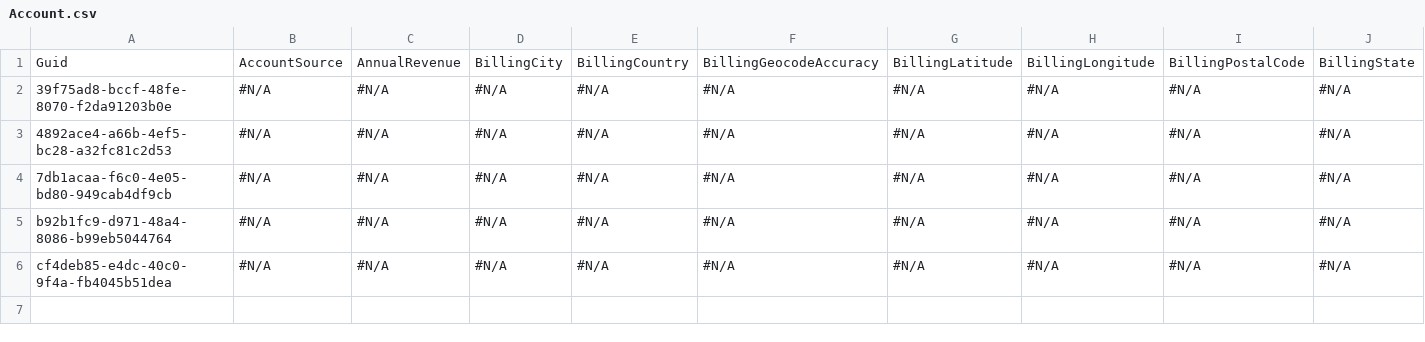
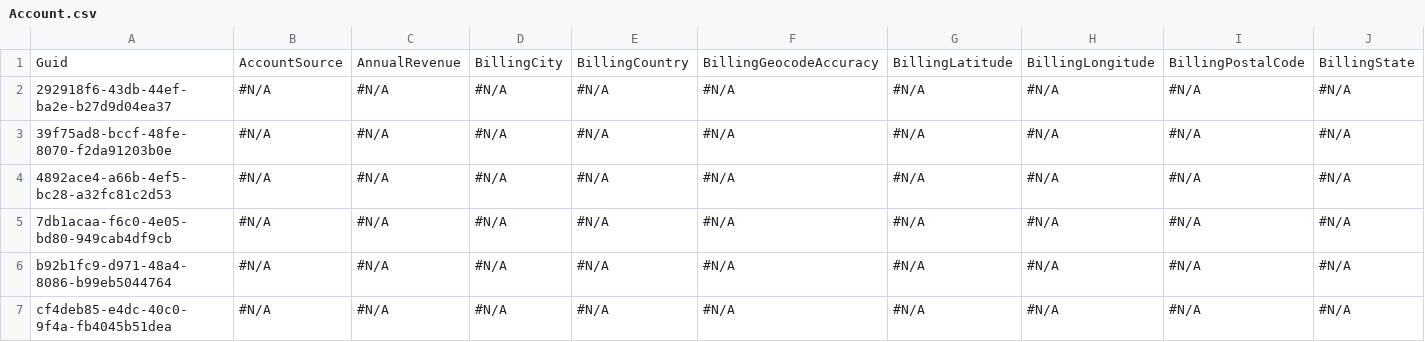
Before and after one commit to mmalanowski-vcs/testddr2, a CSV file: Account.csv, drawn as a sheet; only a part is shown; rows hold the shown columns only; the diff names each change by its address in the sheet, - before the commit and + after, or states it on an @@ line.

```diff
--- a/Account.csv
+++ b/Account.csv
+row 2: 292918f6-43db-44ef-ba2e-b27d9d04ea37 | #N/A | #N/A | #N/A | #N/A | #N/A | #N/A | #N/A | #N/A | #N/A
```
